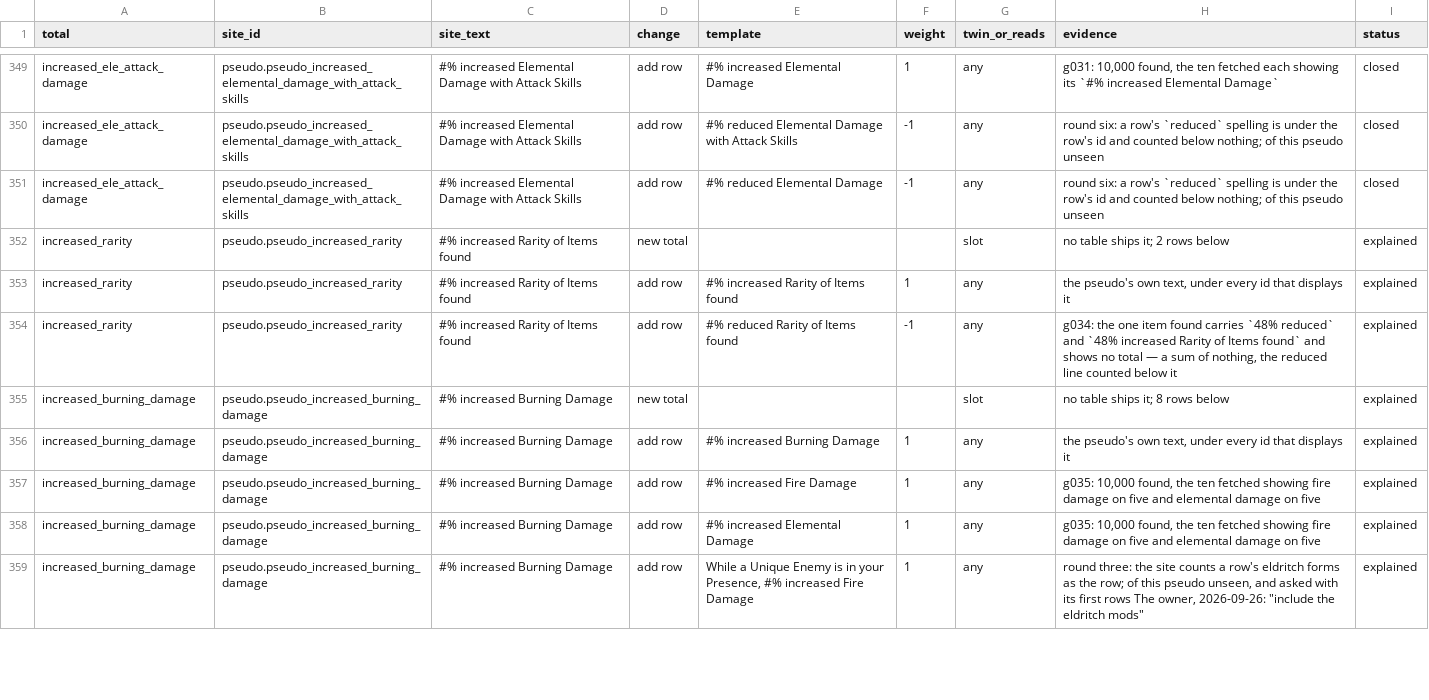
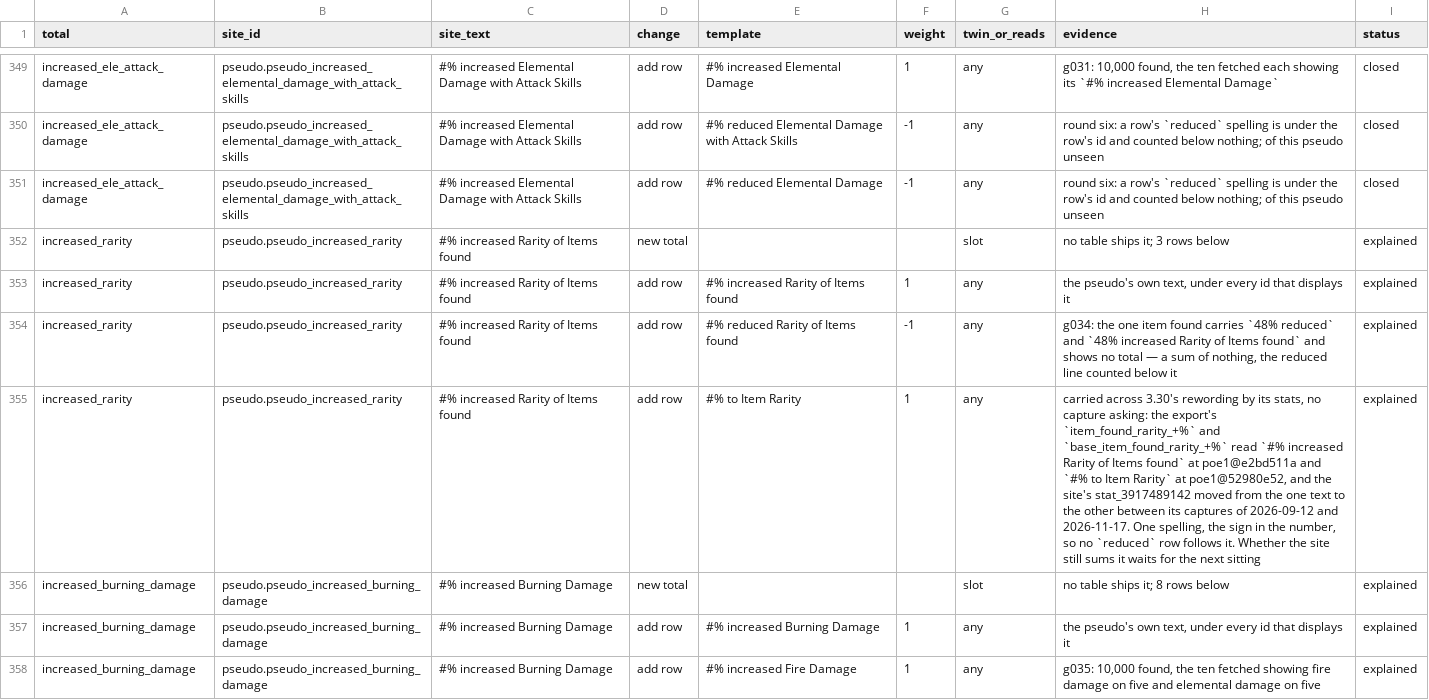
Before and after one commit to smallcatlabs/acquisition, a CSV file: search/pseudo-stats/data/table-changes.csv, drawn as a sheet; only a part is shown, gaps mark what is left out; the shorter side is filled out with more unchanged rows; the diff names each change by its address in the sheet, - before the commit and + after, or states it on an @@ line.

```diff
--- a/search/pseudo-stats/data/table-changes.csv
+++ b/search/pseudo-stats/data/table-changes.csv
-H352 (evidence): no table ships it; 2 rows below
+H352 (evidence): no table ships it; 3 rows below
+row 355: increased_rarity | pseudo.pseudo_increased_rarity | #% increased Rarity of Items found | add row | #% to Item Rarity | 1 | any | carried across 3.30's rewording by its stats, no capture asking: the export's `item_found_rarity_+%` and `base_item_found_rarity_+%` read `#% increased Rarity of Items found` at poe1@e2bd511a and `#% to Item Rarity` at poe1@52980e52, and the site's stat_3917489142 moved from the one text to the other between its captures of 2026-09-12 and 2026-11-17. One spelling, the sign in the number, so no `reduced` row follows it. Whether the site still sums it waits for the next sitting | explained
```
Also changed, not shown: 3 other files.
